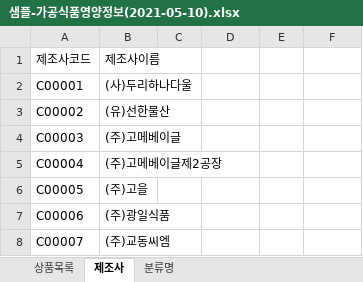
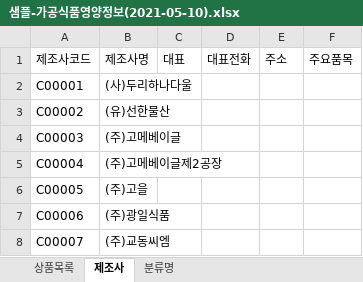
Before and after one commit to wndeld777/Biz_403_2021_04_DBMS, an Excel workbook: 다이어트/샘플-가공식품영양정보(2021-05-10).xlsx, sheet 제조사, drawn as a sheet; only a part is shown; values as stored, in another font and other column widths than the file's, no borders; the diff names each change by its address in the sheet, - before the commit and + after, or states it on an @@ line.

```diff
--- a/다이어트/샘플-가공식품영양정보(2021-05-10).xlsx (sheet 제조사)
+++ b/다이어트/샘플-가공식품영양정보(2021-05-10).xlsx (sheet 제조사)
-B1: 제조사이름
+B1: 제조사명
-C1: (empty)
+C1: 대표
-D1: (empty)
+D1: 대표전화
-E1: (empty)
+E1: 주소
-F1: (empty)
+F1: 주요품목
```
Also changed, not shown: sheet 상품목록, 5 other files.
